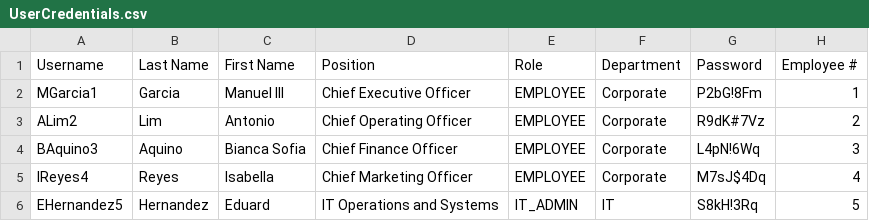
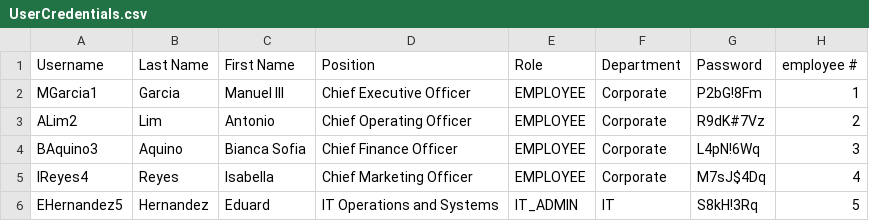
Before and after one commit to DroidZeroCodes/Payroll_System, a CSV file: src/com/mmdc_group10_oop/dataHandlingModule/database/UserCredentials.csv (was src/com/mmdc_group10_oop/DataHandlingModule/database/UserCredentials.csv), drawn as a sheet; only a part is shown.

```diff
--- a/src/com/mmdc_group10_oop/DataHandlingModule/database/UserCredentials.csv
+++ b/src/com/mmdc_group10_oop/dataHandlingModule/database/UserCredentials.csv
@@ -1,2 +1,2 @@
-Username,Last Name,First Name,Position,Role,Department,Password,Employee #
+Username,Last Name,First Name,Position,Role,Department,Password,employee #
 MGarcia1,Garcia ,Manuel III,Chief Executive Officer,EMPLOYEE,Corporate,P2bG!8Fm,1
```
Also changed, not shown: 1 other file.
